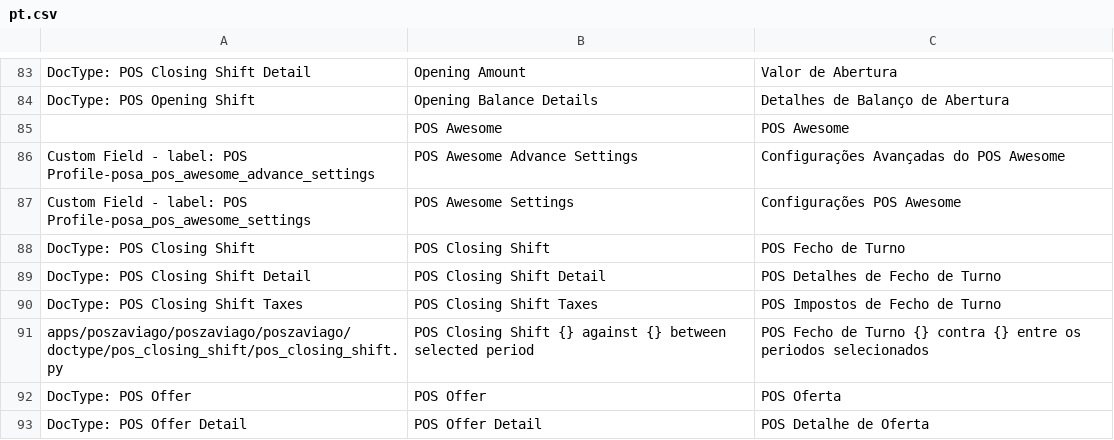
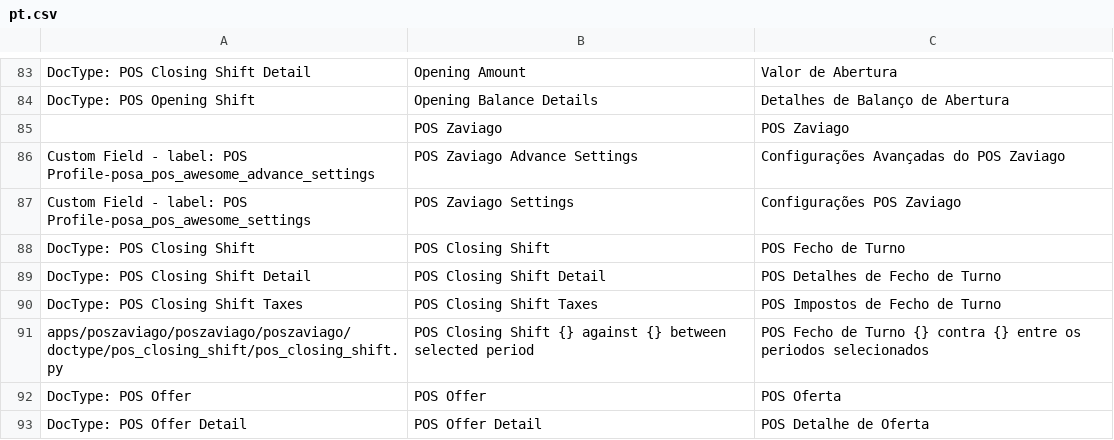
Before and after one commit to zaviagodev/pos-zaviago, a CSV file: poszaviago/translations/pt.csv, drawn as a sheet; only a part is shown, gaps mark what is left out.

```diff
--- a/poszaviago/translations/pt.csv
+++ b/poszaviago/translations/pt.csv
@@ -84,5 +84,5 @@ DocType: POS Closing Shift Detail,Opening Amount,Valor de Abertura
 DocType: POS Opening Shift,Opening Balance Details,Detalhes de Balanço de Abertura
-,POS Awesome,POS Awesome
-Custom Field - label: POS Profile-posa_pos_awesome_advance_settings,POS Awesome Advance Settings,Configurações Avançadas do POS Awesome
-Custom Field - label: POS Profile-posa_pos_awesome_settings,POS Awesome Settings,Configurações POS Awesome
+,POS Zaviago,POS Zaviago
+Custom Field - label: POS Profile-posa_pos_awesome_advance_settings,POS Zaviago Advance Settings,Configurações Avançadas do POS Zaviago
+Custom Field - label: POS Profile-posa_pos_awesome_settings,POS Zaviago Settings,Configurações POS Zaviago
 DocType: POS Closing Shift,POS Closing Shift,POS Fecho de Turno
```
Also changed, not shown: 10 other files.
